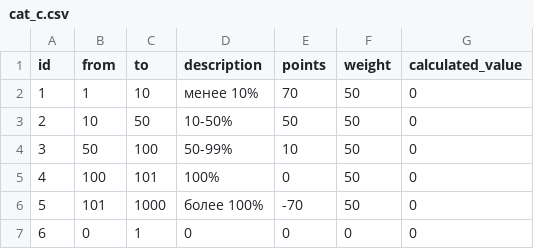
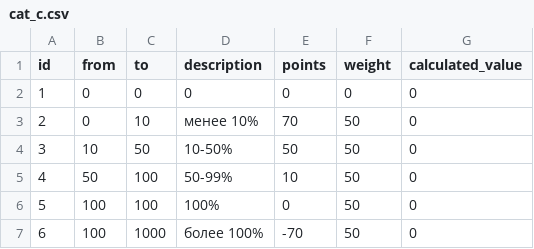
Before and after one commit to VladislavK777/my-rating-application, a CSV file: src/main/resources/config/liquibase/data/cat_c.csv, drawn as a sheet; removed rows and columns are numbered as before the commit, all else as after; the diff names each change by its address in the sheet, - before the commit and + after, or states it on an @@ line.

```diff
--- a/src/main/resources/config/liquibase/data/cat_c.csv
+++ b/src/main/resources/config/liquibase/data/cat_c.csv
+row 2: 1 | 0 | 0 | 0 | 0 | 0 | 0
@@ column A (id) renumbered between rows 3 and 7 @@
-B3 (from): 1
+B3 (from): 0
-C6 (to): 101
+C6 (to): 100
-B7 (from): 101
+B7 (from): 100
-row 7: 6 | 0 | 1 | 0 | 0 | 0 | 0
```
Also changed, not shown: src/main/resources/config/liquibase/data/cat_d.csv, 14 other files.
